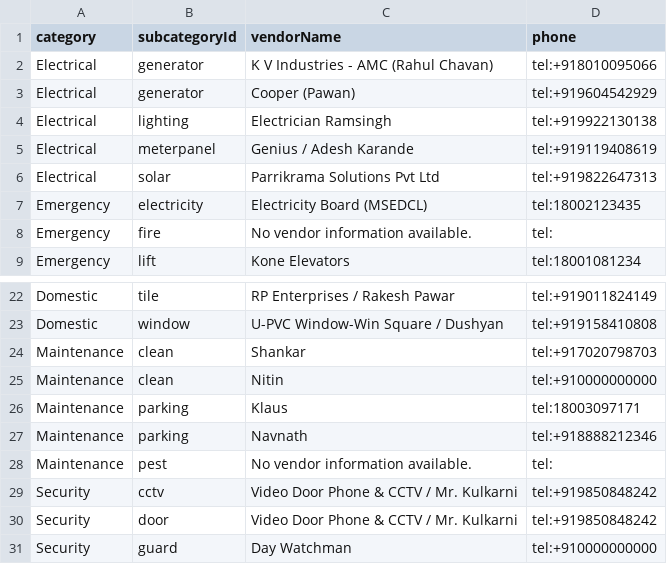
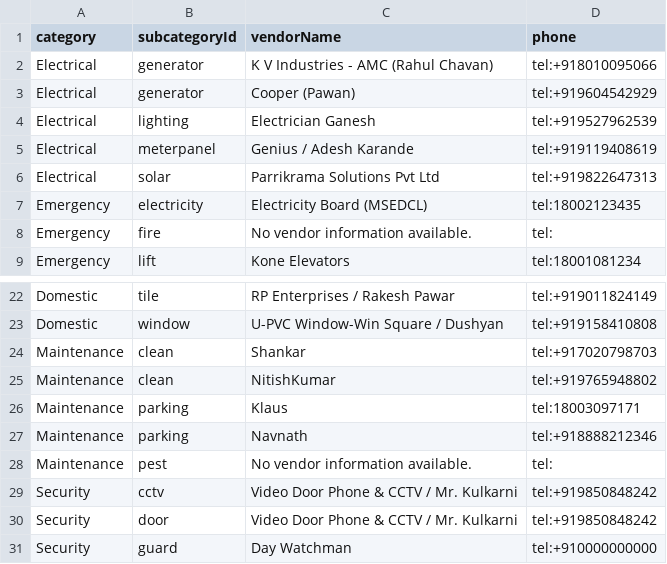
Before and after one commit to vivekkulthe/Parshwa, a CSV file: service_vendor_contacts.csv, drawn as a sheet; only a part is shown, gaps mark what is left out.

Commit message:
Update service_vendor_contacts.csv

```diff
--- a/service_vendor_contacts.csv
+++ b/service_vendor_contacts.csv
@@ -3,3 +3,3 @@ Electrical,generator,K V Industries - AMC (Rahul Chavan),tel:+918010095066
 Electrical,generator,Cooper (Pawan),tel:+919604542929
-Electrical,lighting,Electrician Ramsingh,tel:+919922130138
+Electrical,lighting,Electrician Ganesh,tel:+919527962539
 Electrical,meterpanel,Genius / Adesh Karande,tel:+919119408619
@@ -24,3 +24,3 @@ Domestic,window,U-PVC Window-Win Square / Dushyan,tel:+919158410808
 Maintenance,clean,Shankar,tel:+917020798703
-Maintenance,clean,Nitin,tel:+910000000000
+Maintenance,clean,NitishKumar,tel:+919765948802
 Maintenance,parking,Klaus,tel:18003097171
```
